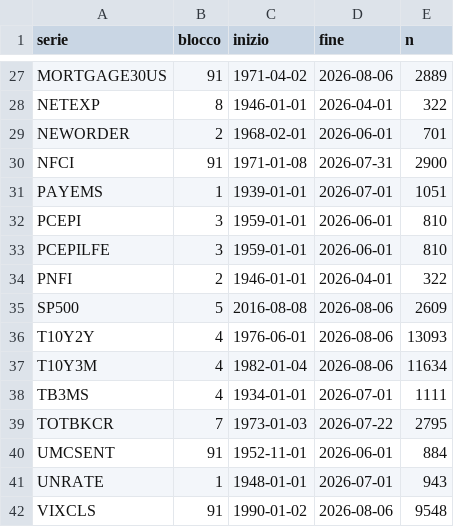
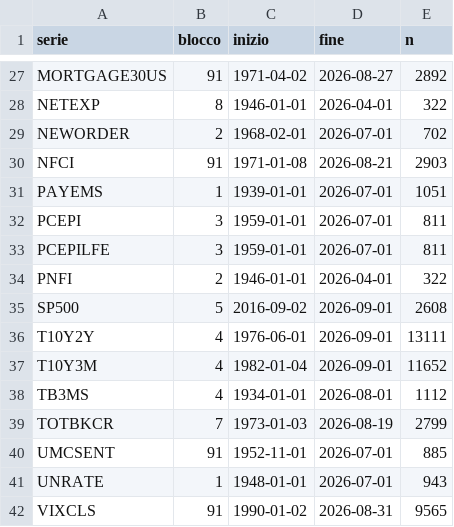
Before and after one commit to LudoFiore/Query-macro-data, a CSV file: data/macro_copertura.csv, drawn as a sheet; only a part is shown, gaps mark what is left out; the diff covers the shown part only; the diff names each change by its address in the sheet, - before the commit and + after, or states it on an @@ line.

```diff
--- a/data/macro_copertura.csv
+++ b/data/macro_copertura.csv
-D27 (fine): 2026-08-06
+D27 (fine): 2026-08-27
-E27 (n): 2889
+E27 (n): 2892
-D29 (fine): 2026-06-01
+D29 (fine): 2026-07-01
-E29 (n): 701
+E29 (n): 702
-D30 (fine): 2026-07-31
+D30 (fine): 2026-08-21
-E30 (n): 2900
+E30 (n): 2903
-D32:D33 (fine): 2026-06-01
+D32:D33 (fine): 2026-07-01
-E32:E33 (n): 810
+E32:E33 (n): 811
-C35 (inizio): 2016-08-08
+C35 (inizio): 2016-09-02
-D35:D37 (fine): 2026-08-06
+D35:D37 (fine): 2026-09-01
-E35 (n): 2609
+E35 (n): 2608
-E36 (n): 13093
+E36 (n): 13111
-E37 (n): 11634
+E37 (n): 11652
-D38 (fine): 2026-07-01
+D38 (fine): 2026-08-01
-E38 (n): 1111
+E38 (n): 1112
-D39 (fine): 2026-07-22
+D39 (fine): 2026-08-19
-E39 (n): 2795
+E39 (n): 2799
-D40 (fine): 2026-06-01
+D40 (fine): 2026-07-01
-E40 (n): 884
+E40 (n): 885
-D42 (fine): 2026-08-06
+D42 (fine): 2026-08-31
-E42 (n): 9548
+E42 (n): 9565
```
Also changed, not shown: 43 edited cells elsewhere in this file, 2 other files.
